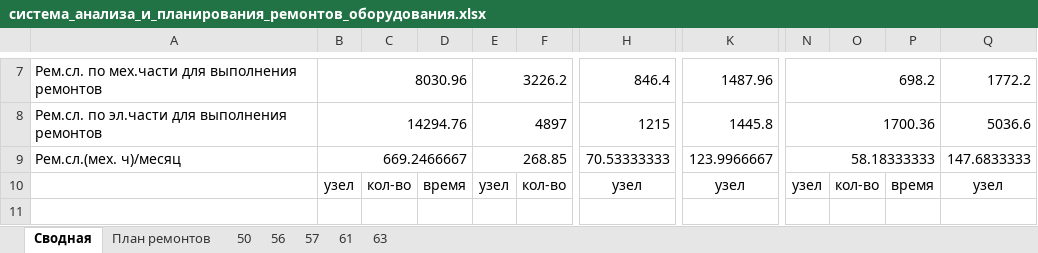
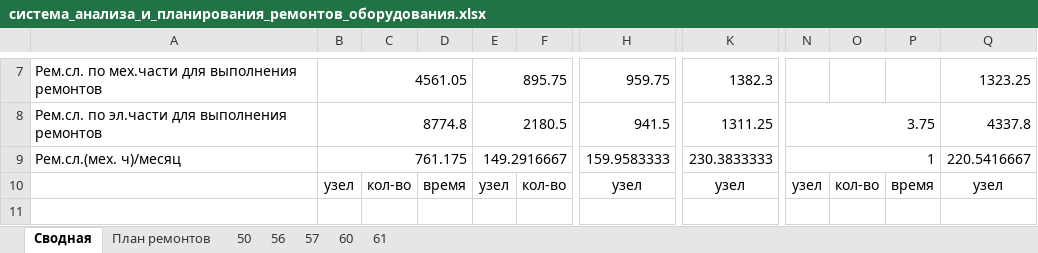
Before and after one commit to evgenysokolovskiy/MicroSystems, an Excel workbook: xlsx/build/система_анализа_и_планирования_ремонтов_оборудования.xlsx, sheet Сводная, drawn as a sheet; only a part is shown, gaps mark what is left out; values as stored, in another font and other column widths than the file's, no borders; removed rows and columns are numbered as before the commit, all else as after; the diff covers the shown part only; the diff names each change by its address in the sheet, - before the commit and + after, or states it on an @@ line.

```diff
--- a/xlsx/build/система_анализа_и_планирования_ремонтов_оборудования.xlsx (sheet Сводная)
+++ b/xlsx/build/система_анализа_и_планирования_ремонтов_оборудования.xlsx (sheet Сводная)
-sheet tab: 63
+sheet tab: 60
-B7: 8030.96
+B7: 4561.05
-E7: 3226.2
+E7: 895.75
-H7: 846.4
+H7: 959.75
-K7: 1487.96
+K7: 1382.3
-N7: 698.2
+N7: (empty)
-N7:P7 merged
-Q7: 1772.2
+Q7: 1323.25
-B8: 14294.76
+B8: 8774.8
-E8: 4897
+E8: 2180.5
-H8: 1215
+H8: 941.5
-K8: 1445.8
+K8: 1311.25
-N8: 1700.36
+N8: 3.75
-Q8: 5036.6
+Q8: 4337.8
-B9: 669.2466667
+B9: 761.175
-E9: 268.85
+E9: 149.2916667
-H9: 70.53333333
+H9: 159.9583333
-K9: 123.9966667
+K9: 230.3833333
-N9: 58.18333333
+N9: 1
-Q9: 147.6833333
+Q9: 220.5416667
```
Also changed, not shown: 1 added row, 4 removed rows, 361 edited cells and merged cells elsewhere in this sheet, sheet 61, sheet План ремонтов, sheet 50, sheet 56, sheet 57, 58 other files.
